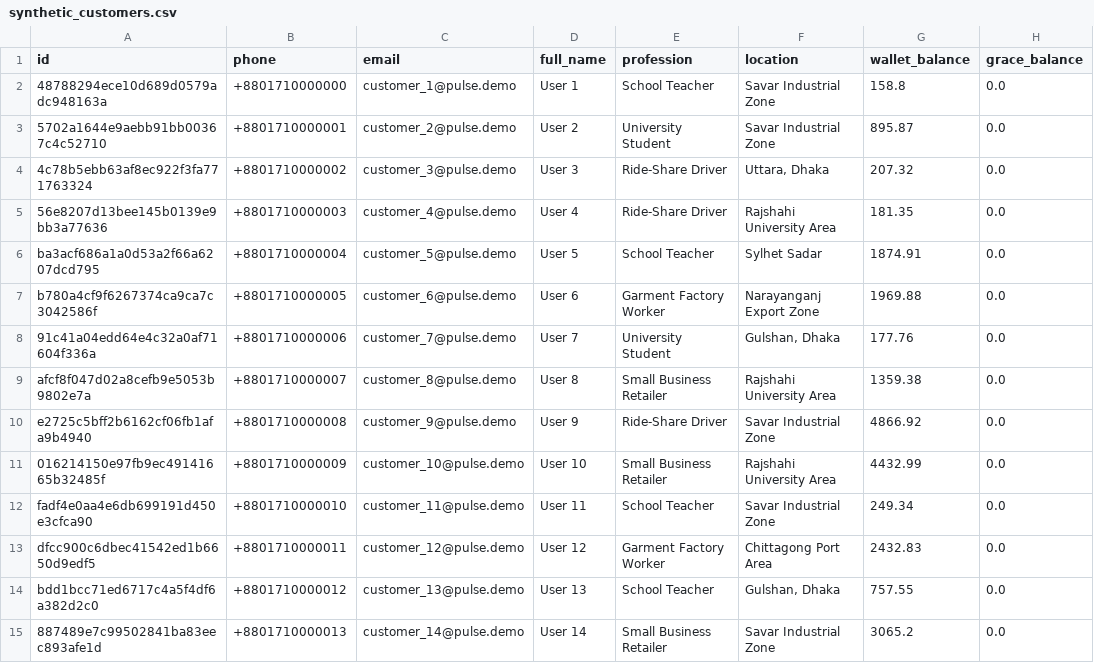
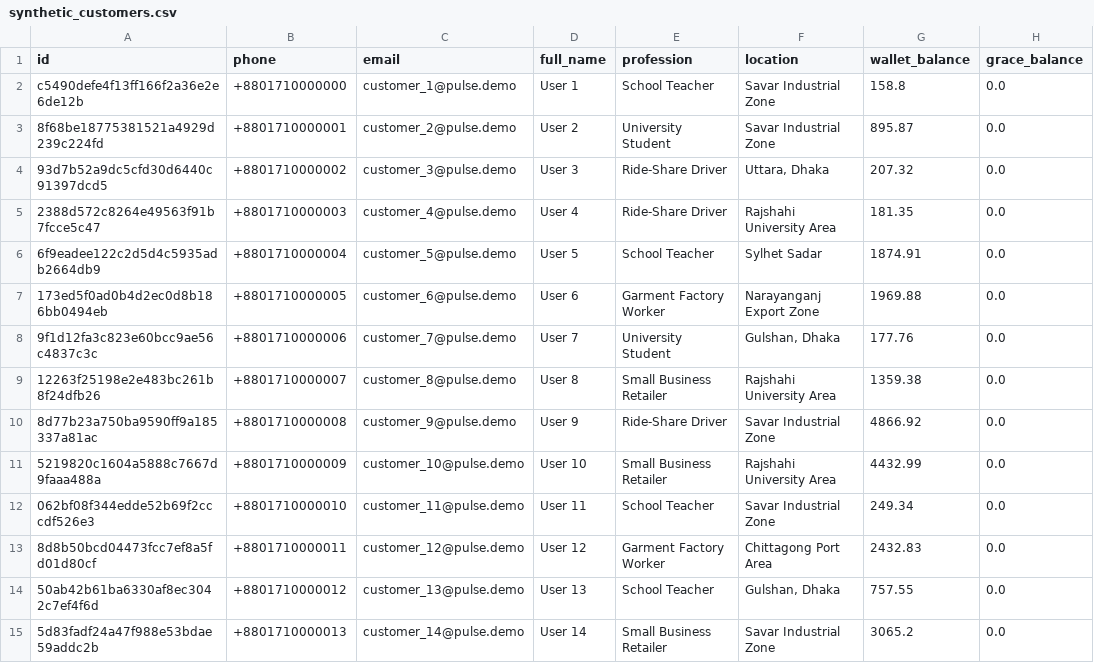
Before and after one commit to hossain-joy/upay-pulse, a CSV file: data/synthetic_customers.csv, drawn as a sheet; only a part is shown; the diff covers the shown part only; the diff names each change by its address in the sheet, - before the commit and + after, or states it on an @@ line.

```diff
--- a/data/synthetic_customers.csv
+++ b/data/synthetic_customers.csv
-A2 (id): 48788294ece10d689d0579adc948163a
+A2 (id): c5490defe4f13ff166f2a36e2e6de12b
-A3 (id): 5702a1644e9aebb91bb00367c4c52710
+A3 (id): 8f68be18775381521a4929d239c224fd
-A4 (id): 4c78b5ebb63af8ec922f3fa771763324
+A4 (id): 93d7b52a9dc5cfd30d6440c91397dcd5
-A5 (id): 56e8207d13bee145b0139e9bb3a77636
+A5 (id): 2388d572c8264e49563f91b7fcce5c47
-A6 (id): ba3acf686a1a0d53a2f66a6207dcd795
+A6 (id): 6f9eadee122c2d5d4c5935adb2664db9
-A7 (id): b780a4cf9f6267374ca9ca7c3042586f
+A7 (id): 173ed5f0ad0b4d2ec0d8b186bb0494eb
-A8 (id): 91c41a04edd64e4c32a0af71604f336a
+A8 (id): 9f1d12fa3c823e60bcc9ae56c4837c3c
-A9 (id): afcf8f047d02a8cefb9e5053b9802e7a
+A9 (id): 12263f25198e2e483bc261b8f24dfb26
-A10 (id): e2725c5bff2b6162cf06fb1afa9b4940
+A10 (id): 8d77b23a750ba9590ff9a185337a81ac
-A11 (id): 016214150e97fb9ec49141665b32485f
+A11 (id): 5219820c1604a5888c7667d9faaa488a
-A12 (id): fadf4e0aa4e6db699191d450e3cfca90
+A12 (id): 062bf08f344edde52b69f2cccdf526e3
-A13 (id): dfcc900c6dbec41542ed1b6650d9edf5
+A13 (id): 8d8b50bcd04473fcc7ef8a5fd01d80cf
-A14 (id): bdd1bcc71ed6717c4a5f4df6a382d2c0
+A14 (id): 50ab42b61ba6330af8ec3042c7ef4f6d
-A15 (id): 887489e7c99502841ba83eec893afe1d
+A15 (id): 5d83fadf24a47f988e53bdae59addc2b
```
Also changed, not shown: 136 edited cells elsewhere in this file, data/synthetic_agents.csv, data/synthetic_scam_reports.csv, 22 other files.
